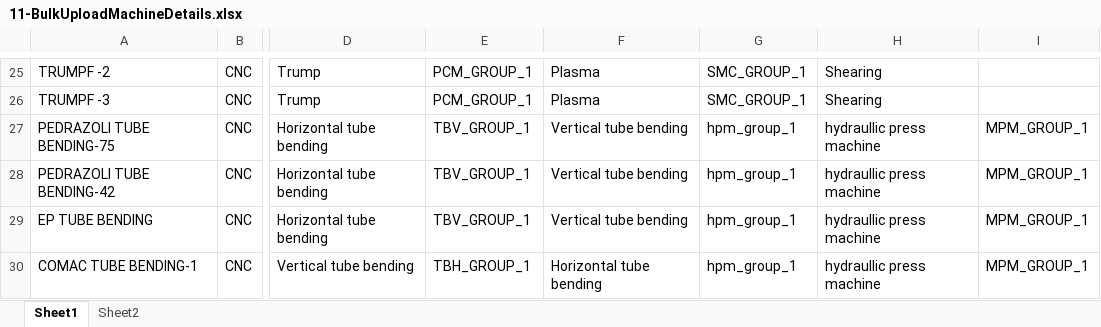
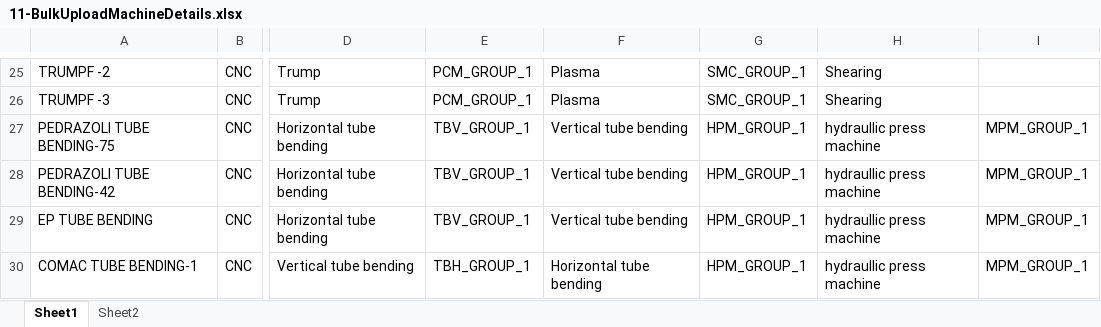
Before and after one commit to shwetahatwar/TMML-Server, an Excel workbook: documents/templates/bulk-upload/11-BulkUploadMachineDetails.xlsx, sheet Sheet1, drawn as a sheet; only a part is shown, gaps mark what is left out; values as stored, in another font and other column widths than the file's, no borders; the diff covers the shown part only; the diff names each change by its address in the sheet, - before the commit and + after, or states it on an @@ line.

Commit message:
corrected data

```diff
--- a/documents/templates/bulk-upload/11-BulkUploadMachineDetails.xlsx (sheet Sheet1)
+++ b/documents/templates/bulk-upload/11-BulkUploadMachineDetails.xlsx (sheet Sheet1)
-G27:G30: hpm_group_1
+G27:G30: HPM_GROUP_1
```
Also changed, not shown: 18 edited cells elsewhere in this sheet, documents/templates/bulk-upload/09-BulkUploadMachineGroup.xlsx.
